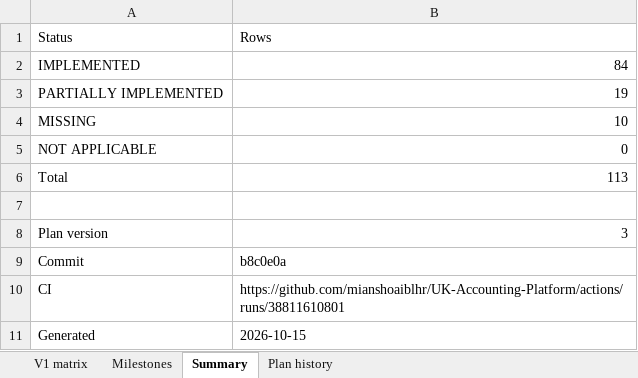
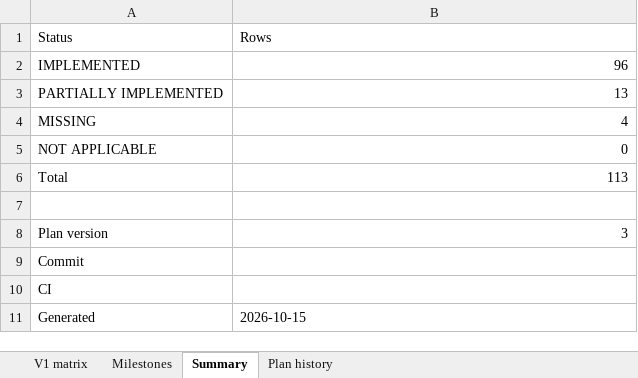
Before and after one commit to mianshoaiblhr/UK-Accounting-Platform, an Excel workbook: docs/architecture/v1-compliance-matrix.xlsx, sheet Summary, drawn as a sheet; values as stored, in another font and other column widths than the file's, no borders; the diff names each change by its address in the sheet, - before the commit and + after, or states it on an @@ line.

```diff
--- a/docs/architecture/v1-compliance-matrix.xlsx (sheet Summary)
+++ b/docs/architecture/v1-compliance-matrix.xlsx (sheet Summary)
-B2 (Rows): 84
+B2 (Rows): 96
-B3 (Rows): 19
+B3 (Rows): 13
-B4 (Rows): 10
+B4 (Rows): 4
-B9 (Rows): b8c0e0a
+B9 (Rows): (empty)
-B10 (Rows): https://github.com/mianshoaiblhr/UK-Accounting-Platform/actions/runs/38811610801
+B10 (Rows): (empty)
```
Also changed, not shown: sheet V1 matrix, sheet Milestones, sheet Plan history, 7 other files.
